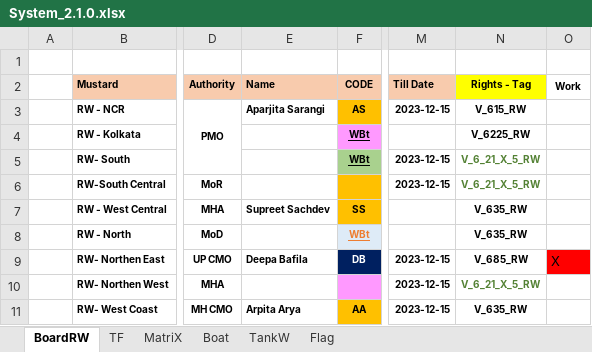
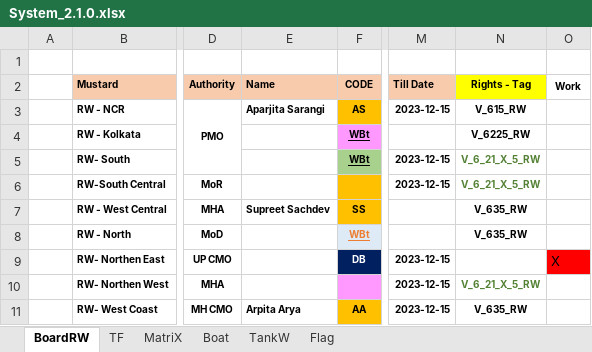
Before and after one commit to sawanCoder11/System_Work_RW, an Excel workbook: System_2.1.0.xlsx, sheet BoardRW, drawn as a sheet; only a part is shown, gaps mark what is left out; values as stored, in another font and other column widths than the file's, no borders; the diff names each change by its address in the sheet, - before the commit and + after, or states it on an @@ line.

```diff
--- a/System_2.1.0.xlsx (sheet BoardRW)
+++ b/System_2.1.0.xlsx (sheet BoardRW)
-E9 (Name): Deepa Bafila
+E9 (Name): (empty)
-N9 (Rights - Tag): V_685_RW
+N9 (Rights - Tag): (empty)
```
Also changed, not shown: sheet Boat.
